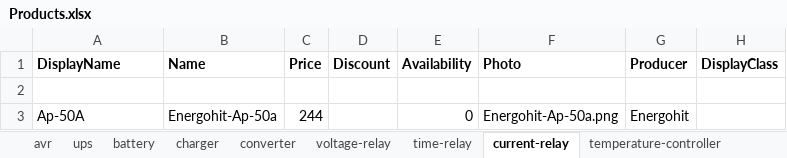
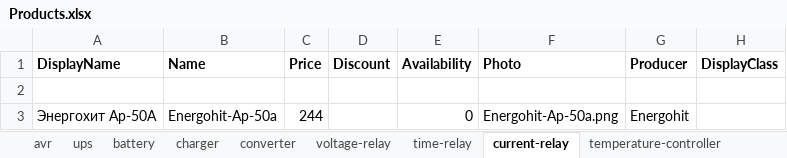
Before and after one commit to vslotylo/3e, an Excel workbook: src/WebMarket/WebMarket/App_Data/Products.xlsx, sheet current-relay, drawn as a sheet; only a part is shown; values as stored, in another font and other column widths than the file's, no borders; the diff names each change by its address in the sheet, - before the commit and + after, or states it on an @@ line.

```diff
--- a/src/WebMarket/WebMarket/App_Data/Products.xlsx (sheet current-relay)
+++ b/src/WebMarket/WebMarket/App_Data/Products.xlsx (sheet current-relay)
-A3 (DisplayName): Ap-50A
+A3 (DisplayName): Энергохит Ap-50A
```
Also changed, not shown: sheet battery, sheet voltage-relay, sheet converter, sheet temperature-controller, sheet voltmeter, sheet charger, 1 more sheet.
